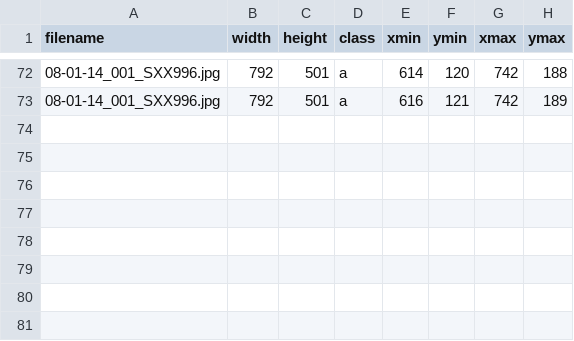
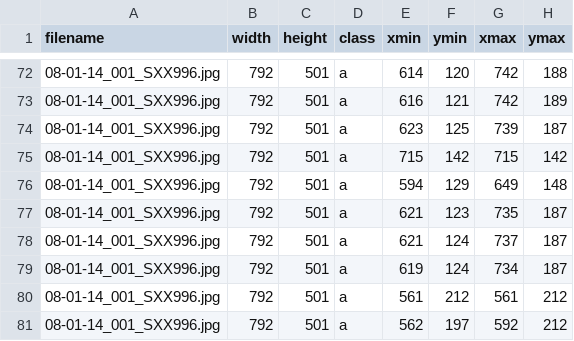
Before and after one commit to Jul868/Vision_Artificial, a CSV file: Clase_8/train.csv, drawn as a sheet; only a part is shown, gaps mark what is left out.

```diff
--- a/Clase_8/train.csv
+++ b/Clase_8/train.csv
@@ -73 +73,9 @@ filename,width,height,class,xmin,ymin,xmax,ymax
 08-01-14_001_SXX996.jpg,792,501,a,616,121,742,189
+08-01-14_001_SXX996.jpg,792,501,a,623,125,739,187
+08-01-14_001_SXX996.jpg,792,501,a,715,142,715,142
+08-01-14_001_SXX996.jpg,792,501,a,594,129,649,148
+08-01-14_001_SXX996.jpg,792,501,a,621,123,735,187
+08-01-14_001_SXX996.jpg,792,501,a,621,124,737,187
+08-01-14_001_SXX996.jpg,792,501,a,619,124,734,187
+08-01-14_001_SXX996.jpg,792,501,a,561,212,561,212
+08-01-14_001_SXX996.jpg,792,501,a,562,197,592,212
```
Also changed, not shown: 24 other files.
